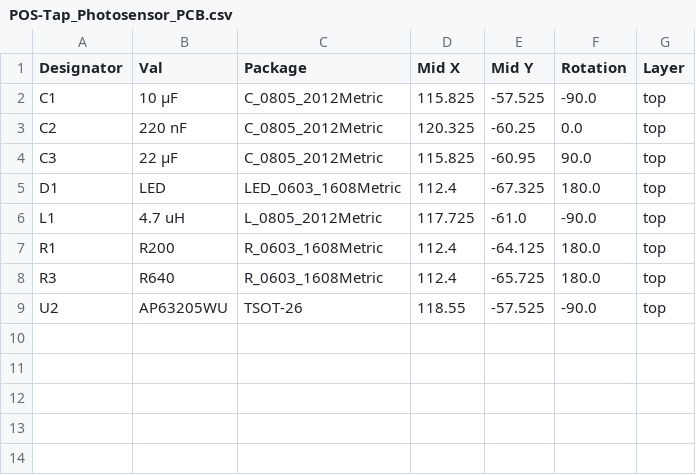
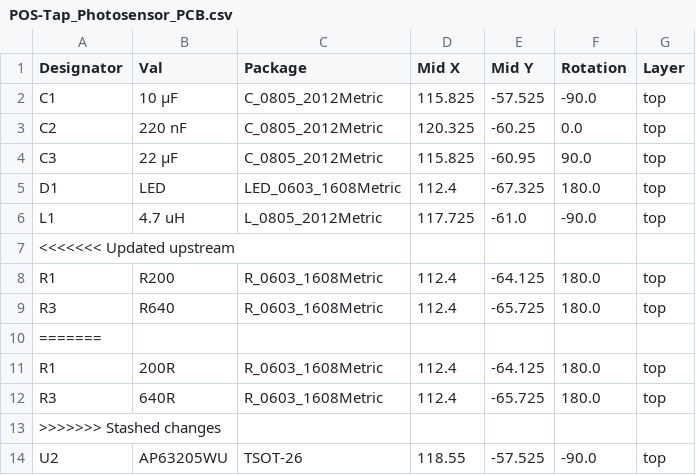
Before and after one commit to VoronDesign/Voron-Tap, a CSV file: OptoTap/Tap_Photosensor_PCB_v2/jlcpcb/assembly/POS-Tap_Photosensor_PCB.csv, drawn as a sheet.

```diff
--- a/OptoTap/Tap_Photosensor_PCB_v2/jlcpcb/assembly/POS-Tap_Photosensor_PCB.csv
+++ b/OptoTap/Tap_Photosensor_PCB_v2/jlcpcb/assembly/POS-Tap_Photosensor_PCB.csv
@@ -6,4 +6,9 @@ D1,LED,LED_0603_1608Metric,112.4,-67.325,180.0,top
 L1,4.7 uH,L_0805_2012Metric,117.725,-61.0,-90.0,top
+<<<<<<< Updated upstream
 R1,R200,R_0603_1608Metric,112.4,-64.125,180.0,top
 R3,R640,R_0603_1608Metric,112.4,-65.725,180.0,top
+=======
+R1,200R,R_0603_1608Metric,112.4,-64.125,180.0,top
+R3,640R,R_0603_1608Metric,112.4,-65.725,180.0,top
+>>>>>>> Stashed changes
 U2,AP63205WU,TSOT-26,118.55,-57.525,-90.0,top
```
Also changed, not shown: OptoTap/Tap_Photosensor_PCB_v1/jlcpcb/assembly/POS-Tap_Photosensor_PCB.csv, OptoTap/Tap_Photosensor_PCB_v2/jlcpcb/assembly/BOM-Tap_Photosensor_PCB.csv, 37 other files.
